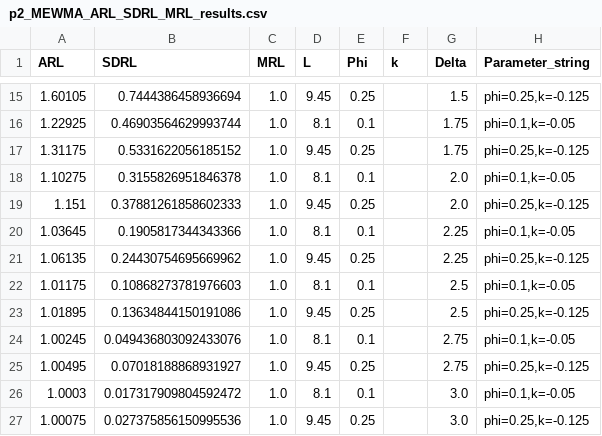
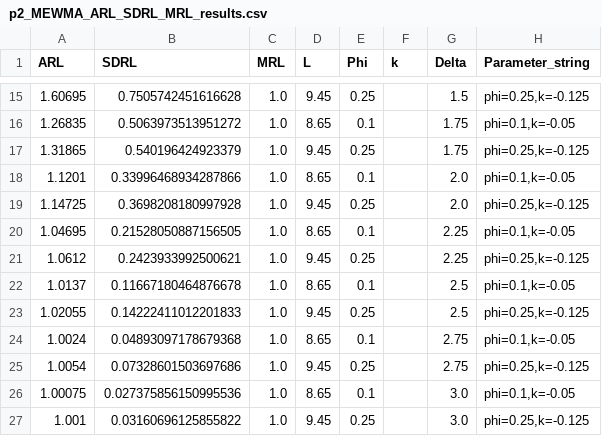
Before and after one commit to Luke-Pieters/Masters_research, a CSV file: results/multivariate_results/p2_MEWMA_ARL_SDRL_MRL_results.csv, drawn as a sheet; only a part is shown, gaps mark what is left out; the diff covers the shown part only.

```diff
--- a/results/multivariate_results/p2_MEWMA_ARL_SDRL_MRL_results.csv
+++ b/results/multivariate_results/p2_MEWMA_ARL_SDRL_MRL_results.csv
@@ -15,13 +15,13 @@ ARL,SDRL,MRL,L,Phi,k,Delta,Parameter_string
-1.60105,0.7444386458936694,1.0,9.45,0.25,,1.5,"phi=0.25,k=-0.125"
-1.22925,0.46903564629993744,1.0,8.1,0.1,,1.75,"phi=0.1,k=-0.05"
-1.31175,0.5331622056185152,1.0,9.45,0.25,,1.75,"phi=0.25,k=-0.125"
-1.10275,0.3155826951846378,1.0,8.1,0.1,,2.0,"phi=0.1,k=-0.05"
-1.151,0.37881261858602333,1.0,9.45,0.25,,2.0,"phi=0.25,k=-0.125"
-1.03645,0.1905817344343366,1.0,8.1,0.1,,2.25,"phi=0.1,k=-0.05"
-1.06135,0.24430754695669962,1.0,9.45,0.25,,2.25,"phi=0.25,k=-0.125"
-1.01175,0.10868273781976603,1.0,8.1,0.1,,2.5,"phi=0.1,k=-0.05"
-1.01895,0.13634844150191086,1.0,9.45,0.25,,2.5,"phi=0.25,k=-0.125"
-1.00245,0.049436803092433076,1.0,8.1,0.1,,2.75,"phi=0.1,k=-0.05"
-1.00495,0.07018188868931927,1.0,9.45,0.25,,2.75,"phi=0.25,k=-0.125"
-1.0003,0.017317909804592472,1.0,8.1,0.1,,3.0,"phi=0.1,k=-0.05"
-1.00075,0.027375856150995536,1.0,9.45,0.25,,3.0,"phi=0.25,k=-0.125"
+1.60695,0.7505742451616628,1.0,9.45,0.25,,1.5,"phi=0.25,k=-0.125"
+1.26835,0.5063973513951272,1.0,8.65,0.1,,1.75,"phi=0.1,k=-0.05"
+1.31865,0.540196424923379,1.0,9.45,0.25,,1.75,"phi=0.25,k=-0.125"
+1.1201,0.33996468934287866,1.0,8.65,0.1,,2.0,"phi=0.1,k=-0.05"
+1.14725,0.3698208180997928,1.0,9.45,0.25,,2.0,"phi=0.25,k=-0.125"
+1.04695,0.21528050887156505,1.0,8.65,0.1,,2.25,"phi=0.1,k=-0.05"
+1.0612,0.2423933992500621,1.0,9.45,0.25,,2.25,"phi=0.25,k=-0.125"
+1.0137,0.11667180464876678,1.0,8.65,0.1,,2.5,"phi=0.1,k=-0.05"
+1.02055,0.14222411012201833,1.0,9.45,0.25,,2.5,"phi=0.25,k=-0.125"
+1.0024,0.04893097178679368,1.0,8.65,0.1,,2.75,"phi=0.1,k=-0.05"
+1.0054,0.07328601503697686,1.0,9.45,0.25,,2.75,"phi=0.25,k=-0.125"
+1.00075,0.027375856150995536,1.0,8.65,0.1,,3.0,"phi=0.1,k=-0.05"
+1.001,0.03160696125855822,1.0,9.45,0.25,,3.0,"phi=0.25,k=-0.125"
```
Also changed, not shown: 3 added rows, 3 removed rows and 25 edited cells elsewhere in this file, 15 other files.
